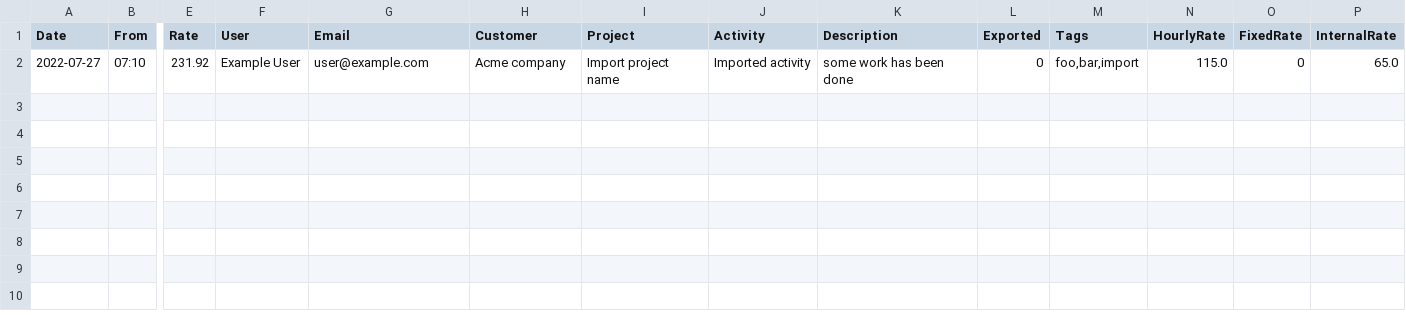
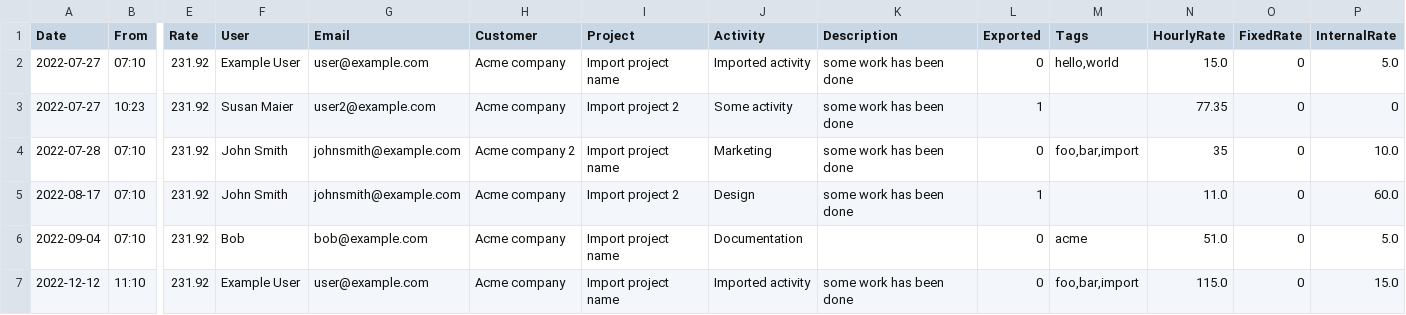
Before and after one commit to kevinpapst/ImportBundle, a CSV file: Resources/demo/timesheet.csv, drawn as a sheet; only a part is shown, gaps mark what is left out; rows hold the shown columns only; the diff names each change by its address in the sheet, - before the commit and + after, or states it on an @@ line.

Commit message:
internal API improvements

```diff
--- a/Resources/demo/timesheet.csv
+++ b/Resources/demo/timesheet.csv
-M2 (Tags): foo,bar,import
+M2 (Tags): hello,world
-N2 (HourlyRate): 115.0
+N2 (HourlyRate): 15.0
-P2 (InternalRate): 65.0
+P2 (InternalRate): 5.0
+row 3: 2022-07-27 | 10:23 | 231.92 | Susan Maier | user2@example.com | Acme company | Import project 2 | Some activity | some work has been done | 1 |  | 77.35 | 0 | 0
+row 4: 2022-07-28 | 07:10 | 231.92 | John Smith | johnsmith@example.com | Acme company 2 | Import project name | Marketing | some work has been done | 0 | foo,bar,import | 35 | 0 | 10.0
+row 5: 2022-08-17 | 07:10 | 231.92 | John Smith | johnsmith@example.com | Acme company | Import project 2 | Design | some work has been done | 1 |  | 11.0 | 0 | 60.0
+row 6: 2022-09-04 | 07:10 | 231.92 | Bob | bob@example.com | Acme company | Import project name | Documentation |  | 0 | acme | 51.0 | 0 | 5.0
+row 7: 2022-12-12 | 11:10 | 231.92 | Example User | user@example.com | Acme company | Import project name | Imported activity | some work has been done | 0 | foo,bar,import | 115.0 | 0 | 15.0
```
Also changed, not shown: 7 other files.
